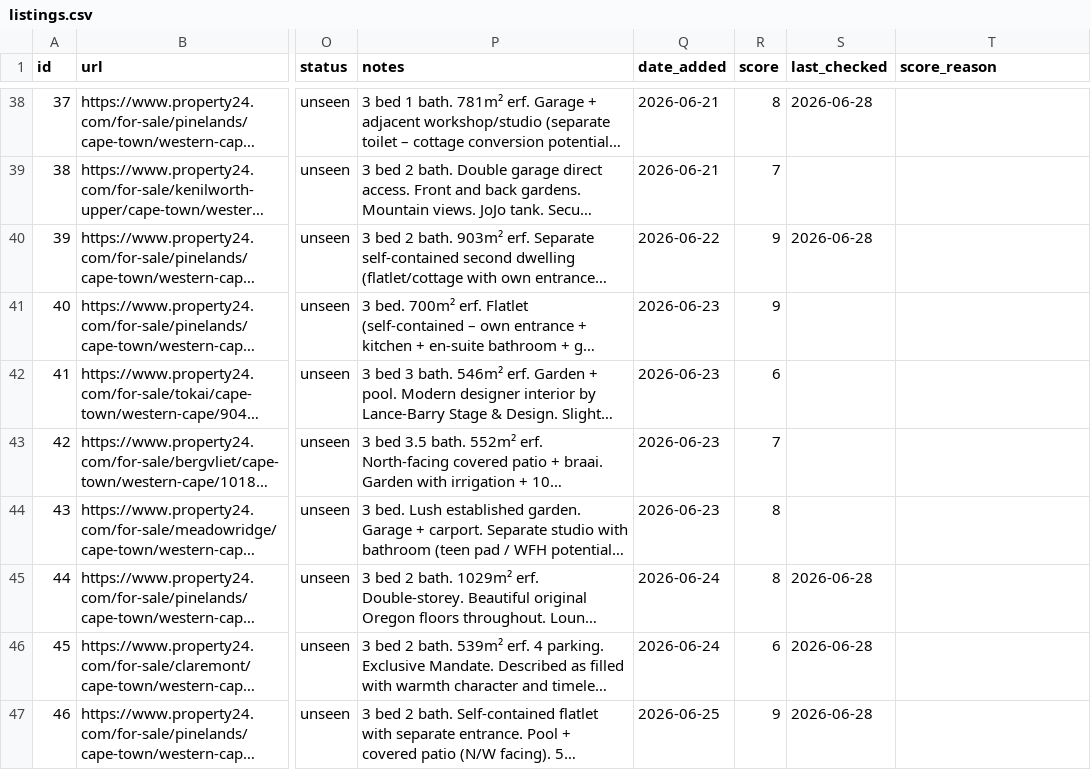
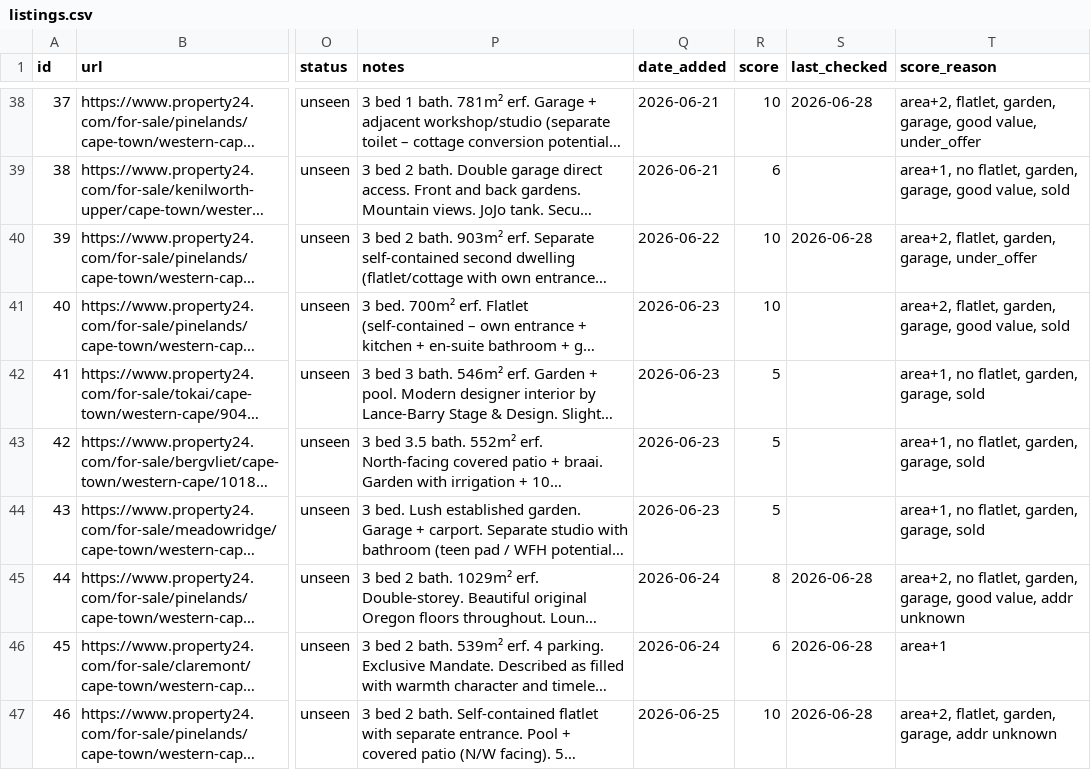
Before and after one commit to system123/house-search, a CSV file: listings.csv, drawn as a sheet; only a part is shown, gaps mark what is left out; long unchanged cells end in …; the diff covers the shown part only; the diff names each change by its address in the sheet, - before the commit and + after, or states it on an @@ line.

```diff
--- a/listings.csv
+++ b/listings.csv
-R38 (score): 8
+R38 (score): 10
-T38 (score_reason): (empty)
+T38 (score_reason): area+2, flatlet, garden, garage, good value, under_offer
-R39 (score): 7
+R39 (score): 6
-T39 (score_reason): (empty)
+T39 (score_reason): area+1, no flatlet, garden, garage, good value, sold
-R40:R41 (score): 9
+R40:R41 (score): 10
-T40 (score_reason): (empty)
+T40 (score_reason): area+2, flatlet, garden, garage, under_offer
-T41 (score_reason): (empty)
+T41 (score_reason): area+2, flatlet, garden, garage, good value, sold
-R42 (score): 6
+R42 (score): 5
-T42:T44 (score_reason): (empty)
+T42:T44 (score_reason): area+1, no flatlet, garden, garage, sold
-R43 (score): 7
+R43 (score): 5
-R44 (score): 8
+R44 (score): 5
-T45 (score_reason): (empty)
+T45 (score_reason): area+2, no flatlet, garden, garage, good value, addr unknown
-T46 (score_reason): (empty)
+T46 (score_reason): area+1
-R47 (score): 9
+R47 (score): 10
-T47 (score_reason): (empty)
+T47 (score_reason): area+2, flatlet, garden, garage, addr unknown
```
Also changed, not shown: 122 edited cells elsewhere in this file.
